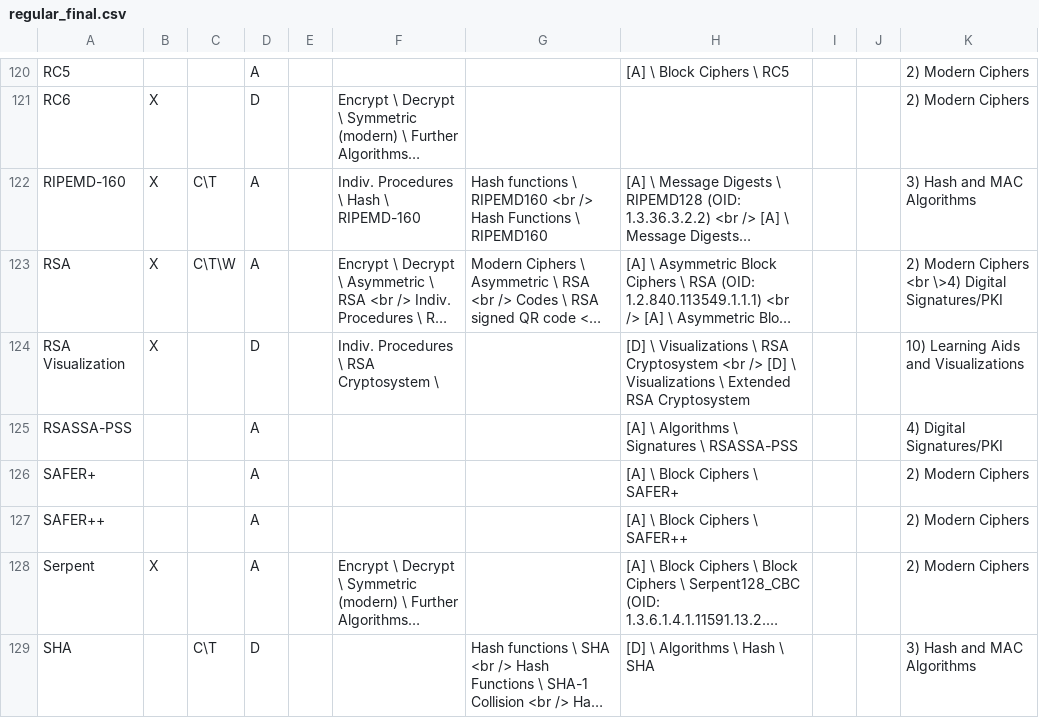
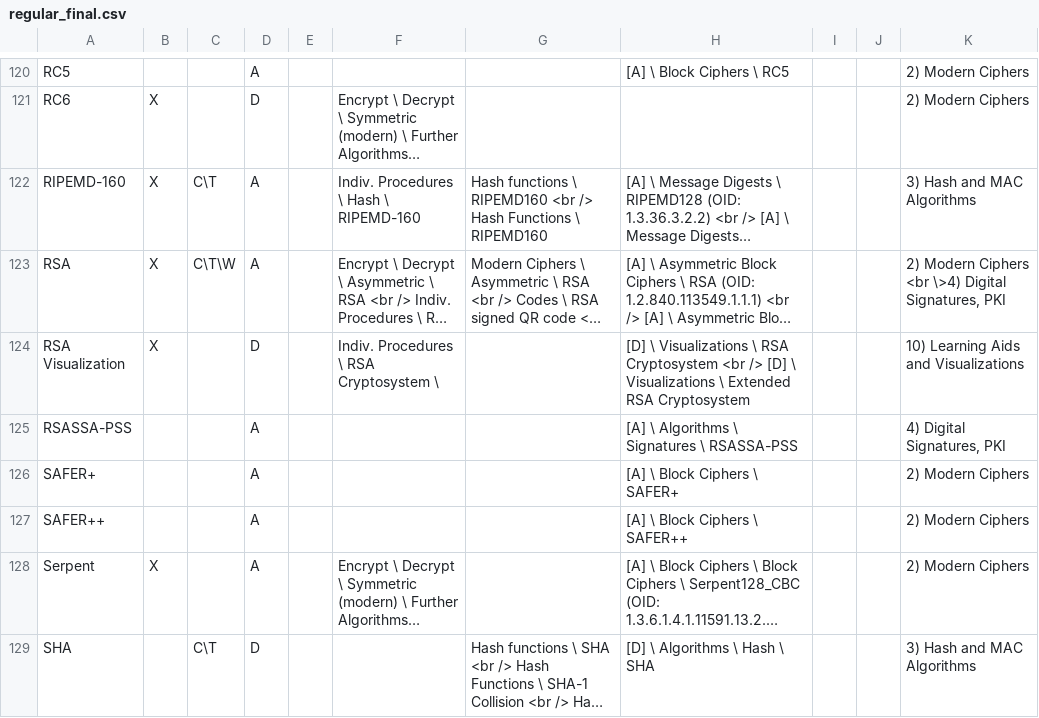
Before and after one commit to simlei/org.cryptool.functionlist, a CSV file: misc_doc/output_19_11_28/regular_final.csv, drawn as a sheet; only a part is shown, gaps mark what is left out; long unchanged cells end in …; the diff covers the shown part only; the diff names each change by its address in the sheet, - before the commit and + after, or states it on an @@ line.

```diff
--- a/misc_doc/output_19_11_28/regular_final.csv
+++ b/misc_doc/output_19_11_28/regular_final.csv
-K123: …\>4) Digital Signatures/PKI
+K123: …\>4) Digital Signatures, PKI
-K125: 4) Digital Signatures/PKI
+K125: 4) Digital Signatures, PKI
```
Also changed, not shown: 16 edited cells elsewhere in this file, bin/helpers/webdump_german_table.csv, doc_old/misc/last-ws/all_final.csv, 23 other files.
